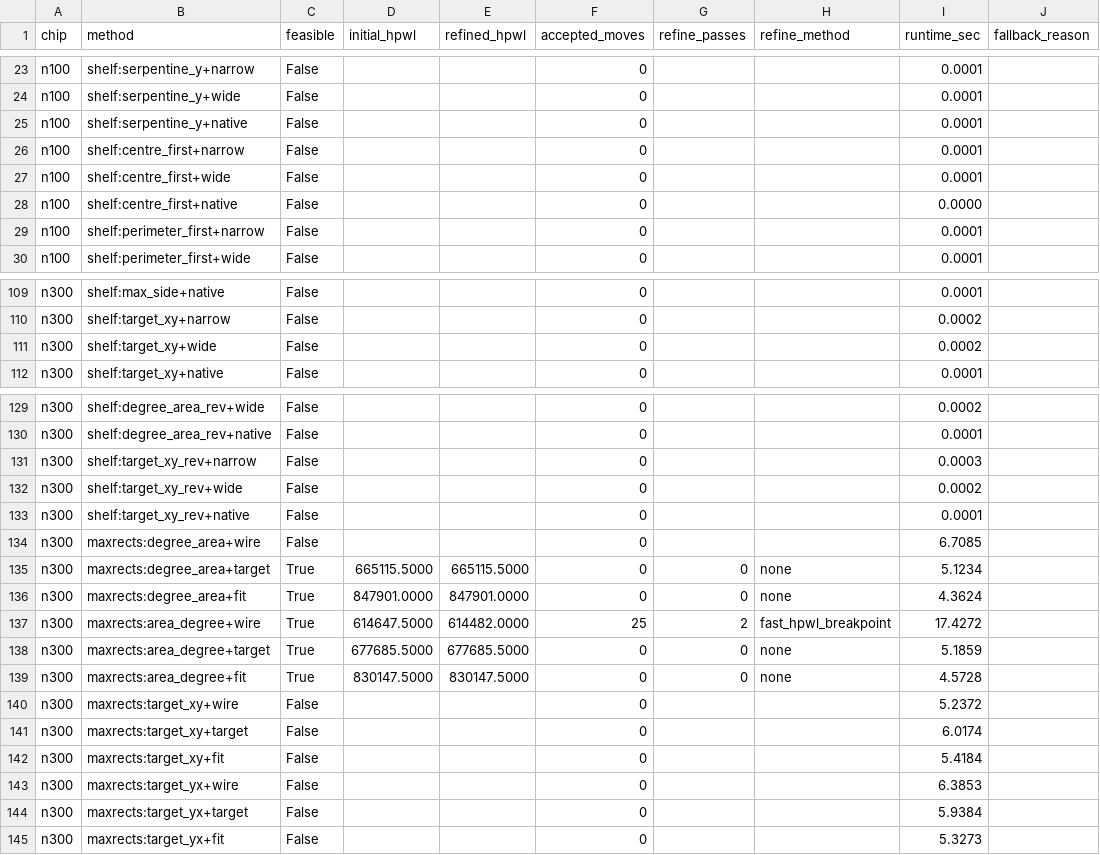
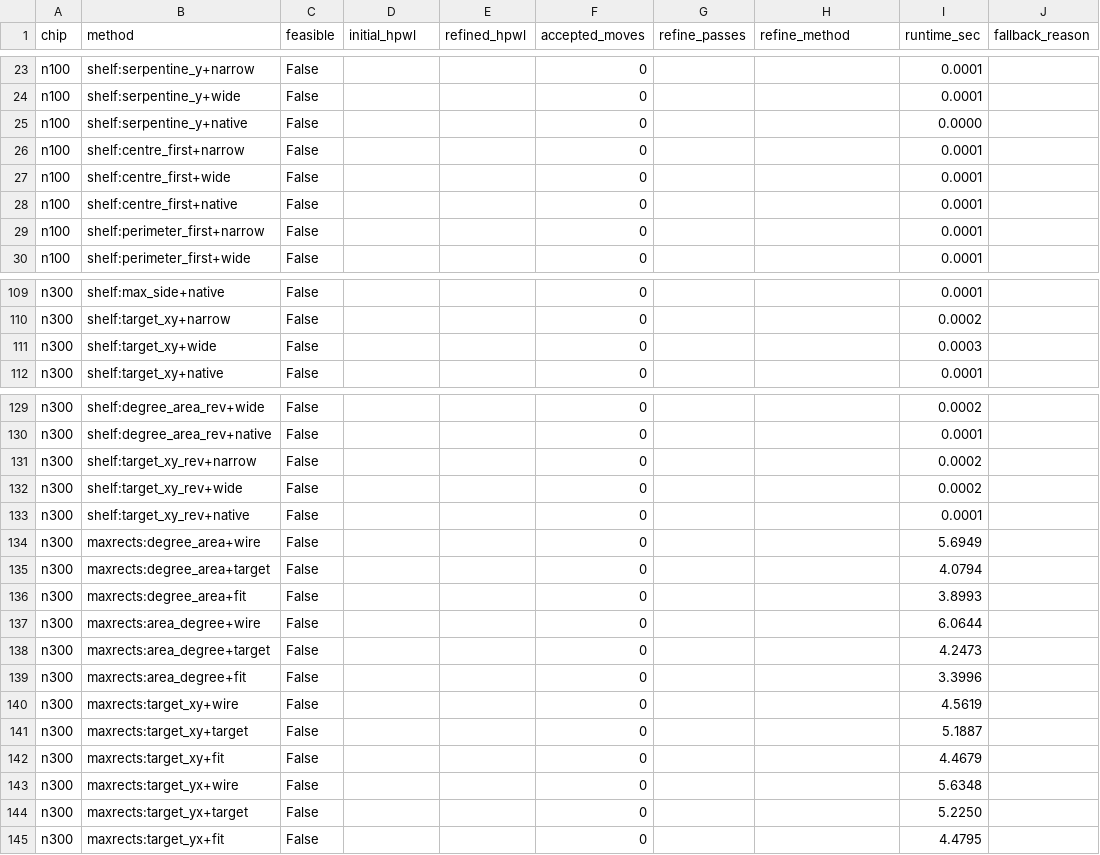
Before and after one commit to brhmg369/HUA_Math_B, a CSV file: results/q3/q3_candidate_runs.csv, drawn as a sheet; only a part is shown, gaps mark what is left out; the diff covers the shown part only.

```diff
--- a/results/q3/q3_candidate_runs.csv
+++ b/results/q3/q3_candidate_runs.csv
@@ -24,6 +24,6 @@ n100,shelf:serpentine_y+narrow,False,,,0,,,0.0001,
 n100,shelf:serpentine_y+wide,False,,,0,,,0.0001,
-n100,shelf:serpentine_y+native,False,,,0,,,0.0001,
+n100,shelf:serpentine_y+native,False,,,0,,,0.0000,
 n100,shelf:centre_first+narrow,False,,,0,,,0.0001,
 n100,shelf:centre_first+wide,False,,,0,,,0.0001,
-n100,shelf:centre_first+native,False,,,0,,,0.0000,
+n100,shelf:centre_first+native,False,,,0,,,0.0001,
 n100,shelf:perimeter_first+narrow,False,,,0,,,0.0001,
@@ -110,3 +110,3 @@ n300,shelf:max_side+native,False,,,0,,,0.0001,
 n300,shelf:target_xy+narrow,False,,,0,,,0.0002,
-n300,shelf:target_xy+wide,False,,,0,,,0.0002,
+n300,shelf:target_xy+wide,False,,,0,,,0.0003,
 n300,shelf:target_xy+native,False,,,0,,,0.0001,
@@ -130,16 +130,16 @@ n300,shelf:degree_area_rev+wide,False,,,0,,,0.0002,
 n300,shelf:degree_area_rev+native,False,,,0,,,0.0001,
-n300,shelf:target_xy_rev+narrow,False,,,0,,,0.0003,
+n300,shelf:target_xy_rev+narrow,False,,,0,,,0.0002,
 n300,shelf:target_xy_rev+wide,False,,,0,,,0.0002,
 n300,shelf:target_xy_rev+native,False,,,0,,,0.0001,
-n300,maxrects:degree_area+wire,False,,,0,,,6.7085,
-n300,maxrects:degree_area+target,True,665115.5000,665115.5000,0,0,none,5.1234,
-n300,maxrects:degree_area+fit,True,847901.0000,847901.0000,0,0,none,4.3624,
-n300,maxrects:area_degree+wire,True,614647.5000,614482.0000,25,2,fast_hpwl_breakpoint,17.4272,
-n300,maxrects:area_degree+target,True,677685.5000,677685.5000,0,0,none,5.1859,
-n300,maxrects:area_degree+fit,True,830147.5000,830147.5000,0,0,none,4.5728,
-n300,maxrects:target_xy+wire,False,,,0,,,5.2372,
-n300,maxrects:target_xy+target,False,,,0,,,6.0174,
-n300,maxrects:target_xy+fit,False,,,0,,,5.4184,
-n300,maxrects:target_yx+wire,False,,,0,,,6.3853,
-n300,maxrects:target_yx+target,False,,,0,,,5.9384,
-n300,maxrects:target_yx+fit,False,,,0,,,5.3273,
+n300,maxrects:degree_area+wire,False,,,0,,,5.6949,
+n300,maxrects:degree_area+target,False,,,0,,,4.0794,
+n300,maxrects:degree_area+fit,False,,,0,,,3.8993,
+n300,maxrects:area_degree+wire,False,,,0,,,6.0644,
+n300,maxrects:area_degree+target,False,,,0,,,4.2473,
+n300,maxrects:area_degree+fit,False,,,0,,,3.3996,
+n300,maxrects:target_xy+wire,False,,,0,,,4.5619,
+n300,maxrects:target_xy+target,False,,,0,,,5.1887,
+n300,maxrects:target_xy+fit,False,,,0,,,4.4679,
+n300,maxrects:target_yx+wire,False,,,0,,,5.6348,
+n300,maxrects:target_yx+target,False,,,0,,,5.2250,
+n300,maxrects:target_yx+fit,False,,,0,,,4.4795,
```
Also changed, not shown: 5 added rows, 5 removed rows and 64 edited cells elsewhere in this file, results/q2/q2_candidate_runs.csv, results/q2/q2_summary.csv, 28 other files.
